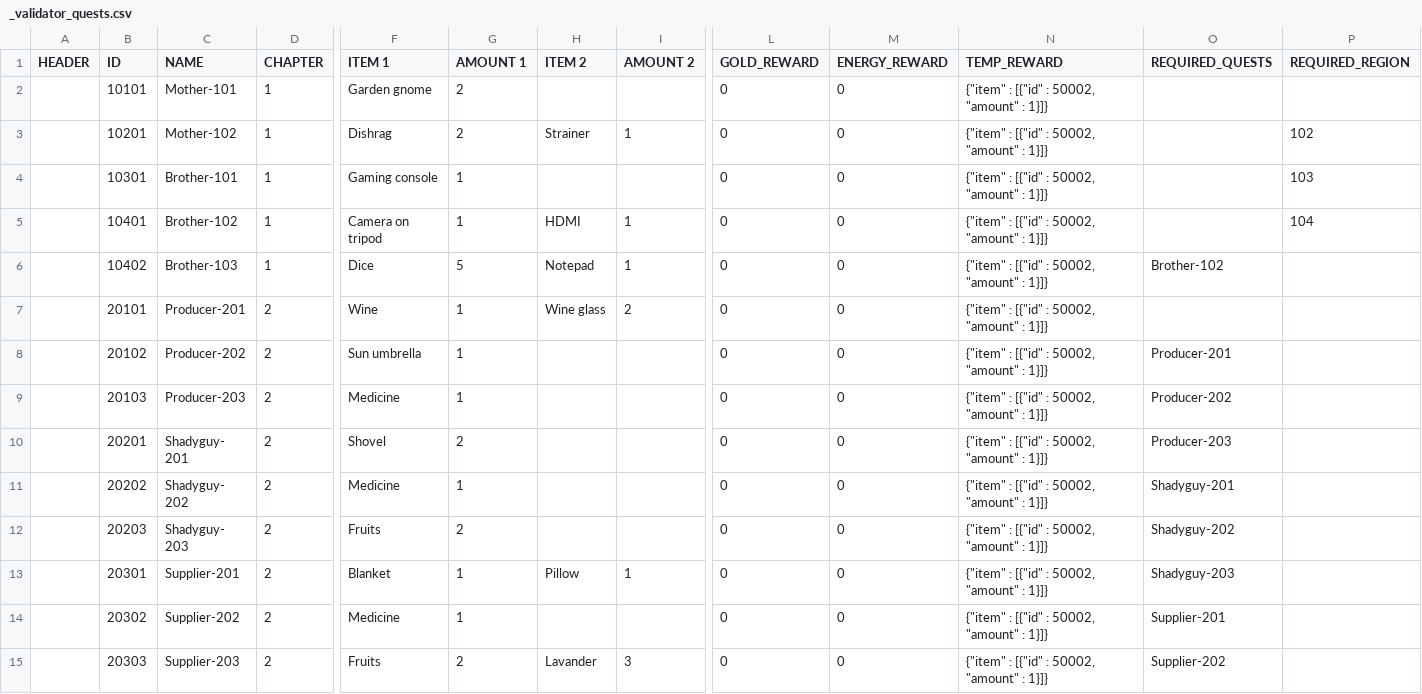
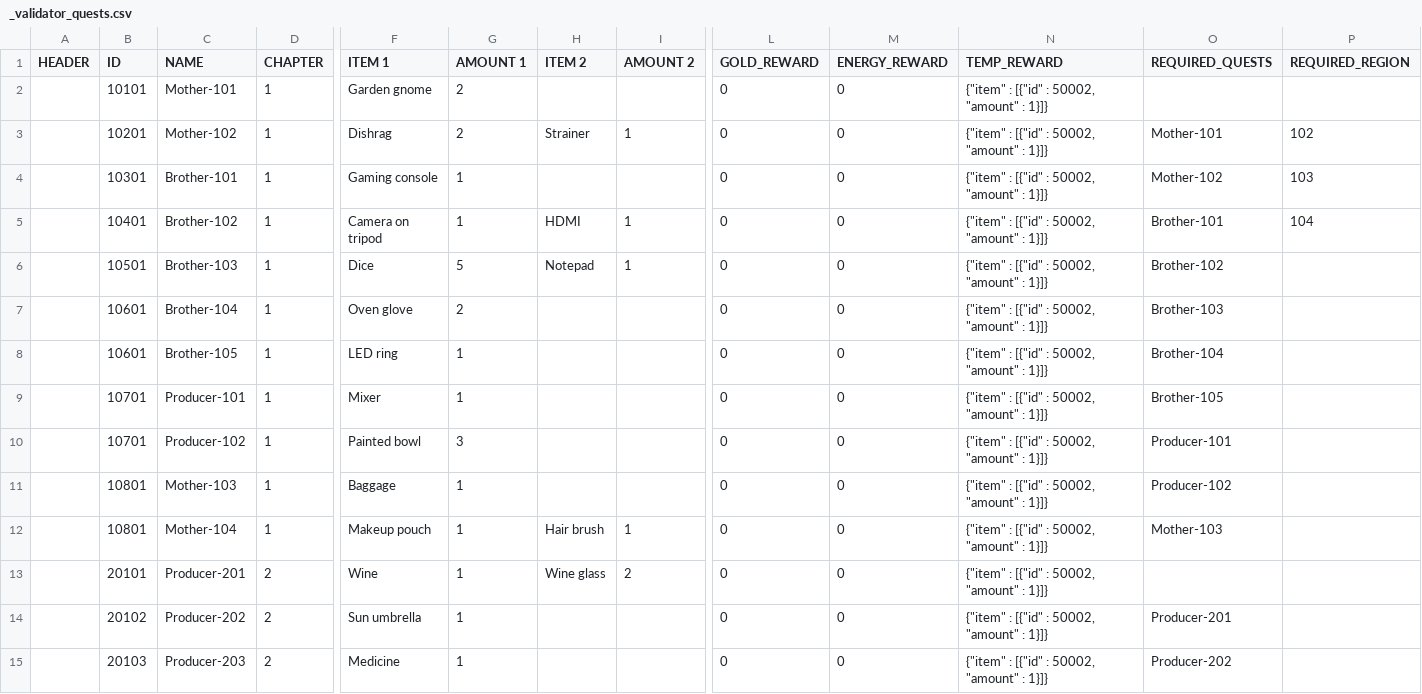
Before and after one commit to corhal/cr-calculator, a CSV file: _validator_quests.csv, drawn as a sheet; only a part is shown, gaps mark what is left out; the shorter side is filled out with more unchanged rows; rows hold the shown columns only; the diff names each change by its address in the sheet, - before the commit and + after, or states it on an @@ line.

Commit message:
new chapter 1

```diff
--- a/_validator_quests.csv
+++ b/_validator_quests.csv
-O3 (REQUIRED_QUESTS): (empty)
+O3 (REQUIRED_QUESTS): Mother-101
-O4 (REQUIRED_QUESTS): (empty)
+O4 (REQUIRED_QUESTS): Mother-102
-O5 (REQUIRED_QUESTS): (empty)
+O5 (REQUIRED_QUESTS): Brother-101
-B6 (ID): 10402
+B6 (ID): 10501
+row 7:  | 10601 | Brother-104 | 1 | Oven glove | 2 |  |  | 0 | 0 | {"item" : [{"id" : 50002, "amount" : 1}]} | Brother-103
+row 8:  | 10601 | Brother-105 | 1 | LED ring | 1 |  |  | 0 | 0 | {"item" : [{"id" : 50002, "amount" : 1}]} | Brother-104
+row 9:  | 10701 | Producer-101 | 1 | Mixer | 1 |  |  | 0 | 0 | {"item" : [{"id" : 50002, "amount" : 1}]} | Brother-105
+row 10:  | 10701 | Producer-102 | 1 | Painted bowl | 3 |  |  | 0 | 0 | {"item" : [{"id" : 50002, "amount" : 1}]} | Producer-101
+row 11:  | 10801 | Mother-103 | 1 | Baggage | 1 |  |  | 0 | 0 | {"item" : [{"id" : 50002, "amount" : 1}]} | Producer-102
+row 12:  | 10801 | Mother-104 | 1 | Makeup pouch | 1 | Hair brush | 1 | 0 | 0 | {"item" : [{"id" : 50002, "amount" : 1}]} | Mother-103
```
Also changed, not shown: _validator_items.csv, _validator_missions.csv, 1 other file.
